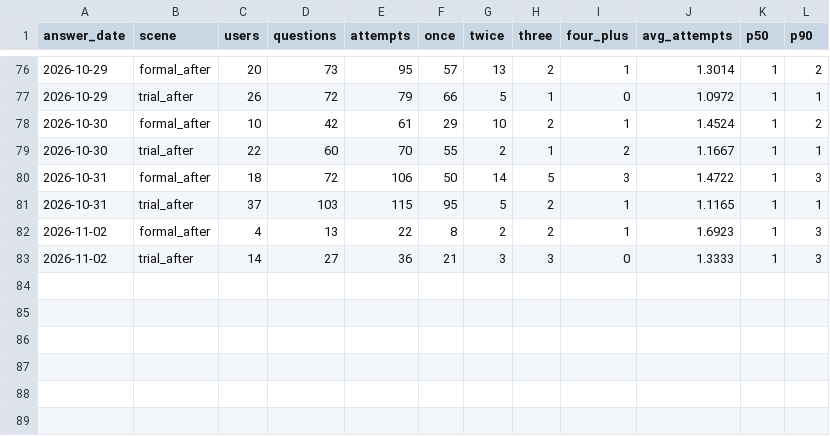
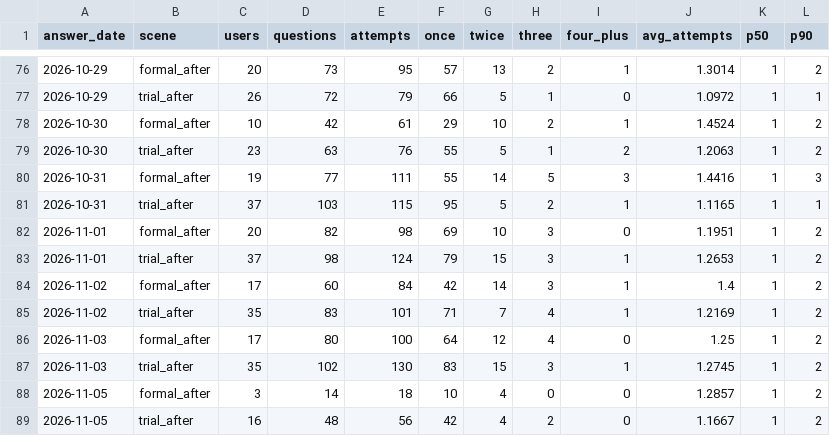
Before and after one commit to shenludidi-eng/trial-lesson-completion, a CSV file: data/exercise_afterclass_daily.csv, drawn as a sheet; only a part is shown, gaps mark what is left out.

Commit message:
Refresh dashboard data through 2026-11-05

```diff
--- a/data/exercise_afterclass_daily.csv
+++ b/data/exercise_afterclass_daily.csv
@@ -78,6 +78,12 @@ answer_date,scene,users,questions,attempts,once,twice,three,four_plus,avg_attemp
 2026-10-30,formal_after,10,42,61,29,10,2,1,1.4524,1,2
-2026-10-30,trial_after,22,60,70,55,2,1,2,1.1667,1,1
-2026-10-31,formal_after,18,72,106,50,14,5,3,1.4722,1,3
+2026-10-30,trial_after,23,63,76,55,5,1,2,1.2063,1,2
+2026-10-31,formal_after,19,77,111,55,14,5,3,1.4416,1,3
 2026-10-31,trial_after,37,103,115,95,5,2,1,1.1165,1,1
-2026-11-02,formal_after,4,13,22,8,2,2,1,1.6923,1,3
-2026-11-02,trial_after,14,27,36,21,3,3,0,1.3333,1,3
+2026-11-01,formal_after,20,82,98,69,10,3,0,1.1951,1,2
+2026-11-01,trial_after,37,98,124,79,15,3,1,1.2653,1,2
+2026-11-02,formal_after,17,60,84,42,14,3,1,1.4,1,2
+2026-11-02,trial_after,35,83,101,71,7,4,1,1.2169,1,2
+2026-11-03,formal_after,17,80,100,64,12,4,0,1.25,1,2
+2026-11-03,trial_after,35,102,130,83,15,3,1,1.2745,1,2
+2026-11-05,formal_after,3,14,18,10,4,0,0,1.2857,1,2
+2026-11-05,trial_after,16,48,56,42,4,2,0,1.1667,1,2
```
Also changed, not shown: 6 other files.
